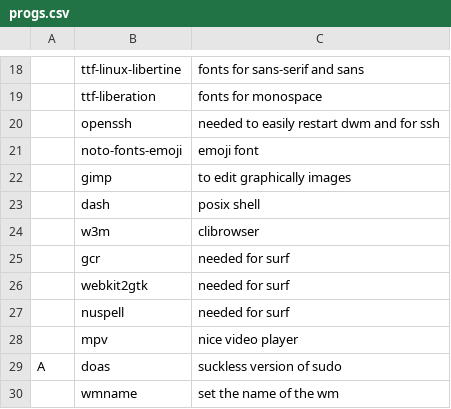
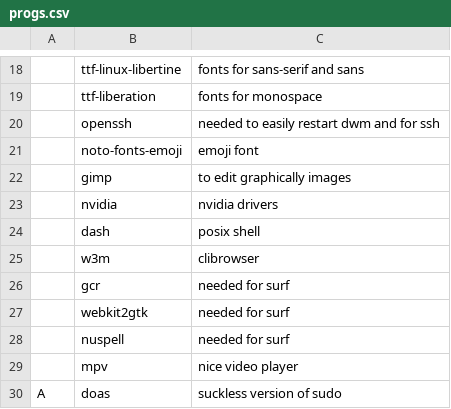
Before and after one commit to Rhylx/RBS, a CSV file: progs.csv (was RBS_src/progs.csv), drawn as a sheet; only a part is shown, gaps mark what is left out; the shorter side is filled out with more unchanged rows; the diff names each change by its address in the sheet, - before the commit and + after, or states it on an @@ line.

```diff
--- a/RBS_src/progs.csv
+++ b/progs.csv
+row 23:  | nvidia | nvidia drivers
```
Also changed, not shown: 12 other files.
